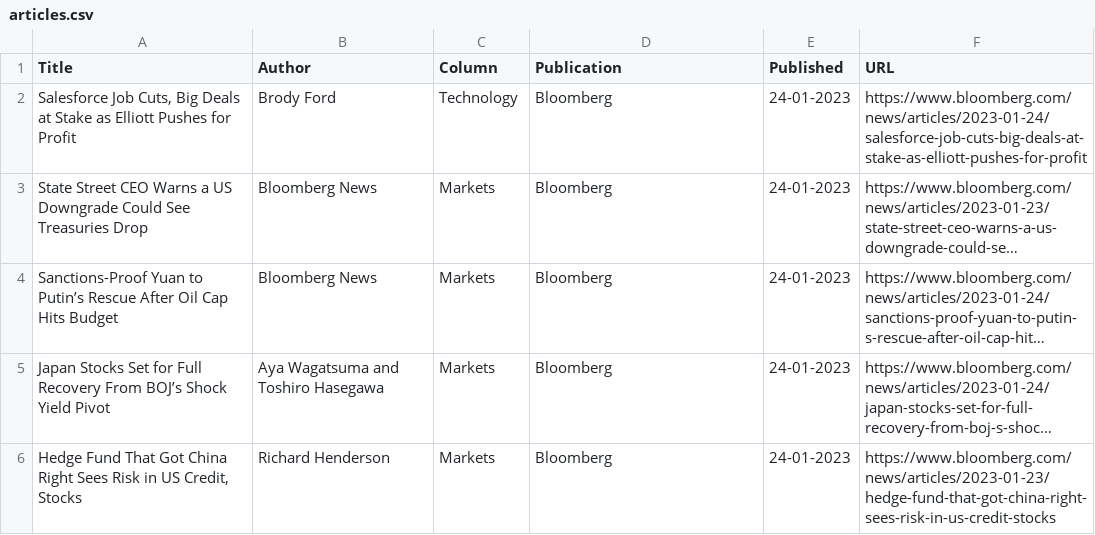
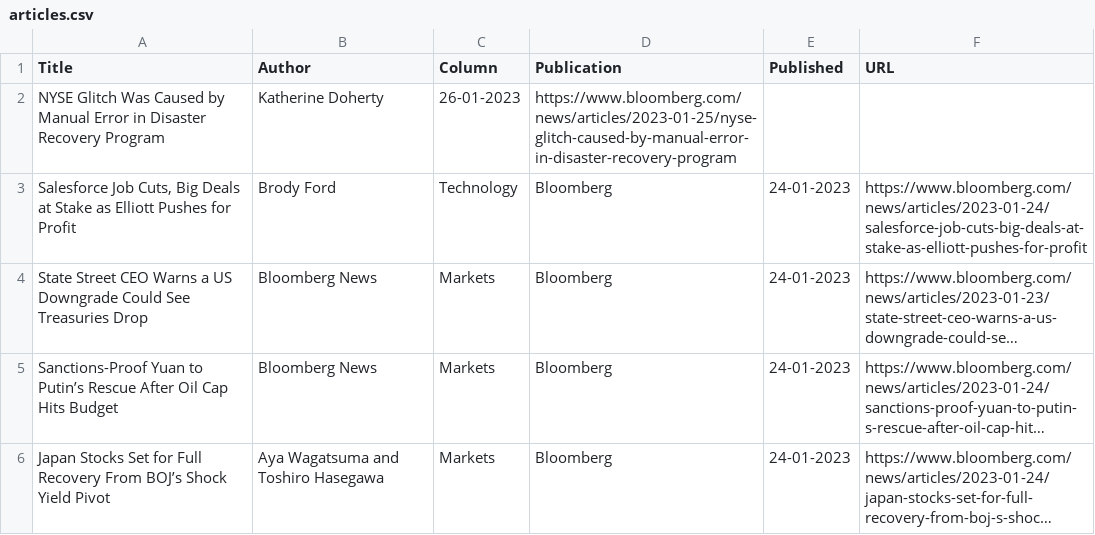
Before and after one commit to jaymarichua/bloomberg-metadata, a CSV file: articles.csv, drawn as a sheet; only a part is shown; the shorter side is filled out with more unchanged rows; long unchanged cells end in …; the diff names each change by its address in the sheet, - before the commit and + after, or states it on an @@ line.

Commit message:
Update articles.csv

```diff
--- a/articles.csv
+++ b/articles.csv
+row 2: NYSE Glitch Was Caused by Manual Error in Disaster Recovery Program | Katherine Doherty | 26-01-2023 | https://www.bloomberg.com/news/articles/2023-01-25/nyse-glitch-caused-by-manual-error-in-disaster-recovery-program
```
